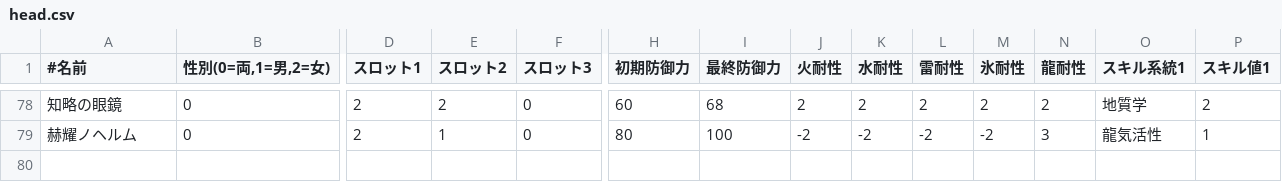
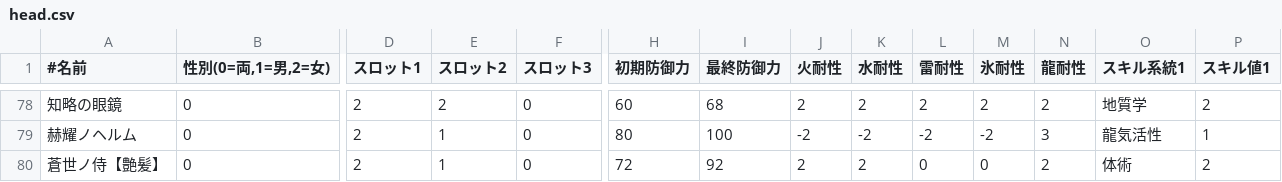
Before and after one commit to iMasanari/mhrise-simulator, a CSV file: lib/spreadsheets/head.csv, drawn as a sheet; only a part is shown, gaps mark what is left out; rows hold the shown columns only; the diff names each change by its address in the sheet, - before the commit and + after, or states it on an @@ line.

```diff
--- a/lib/spreadsheets/head.csv
+++ b/lib/spreadsheets/head.csv
+row 80: 蒼世ノ侍【艶髪】 | 0 | 2 | 1 | 0 | 72 | 92 | 2 | 2 | 0 | 0 | 2 | 体術 | 2
```
Also changed, not shown: lib/spreadsheets/arm.csv, lib/spreadsheets/body.csv, 3 other files.
